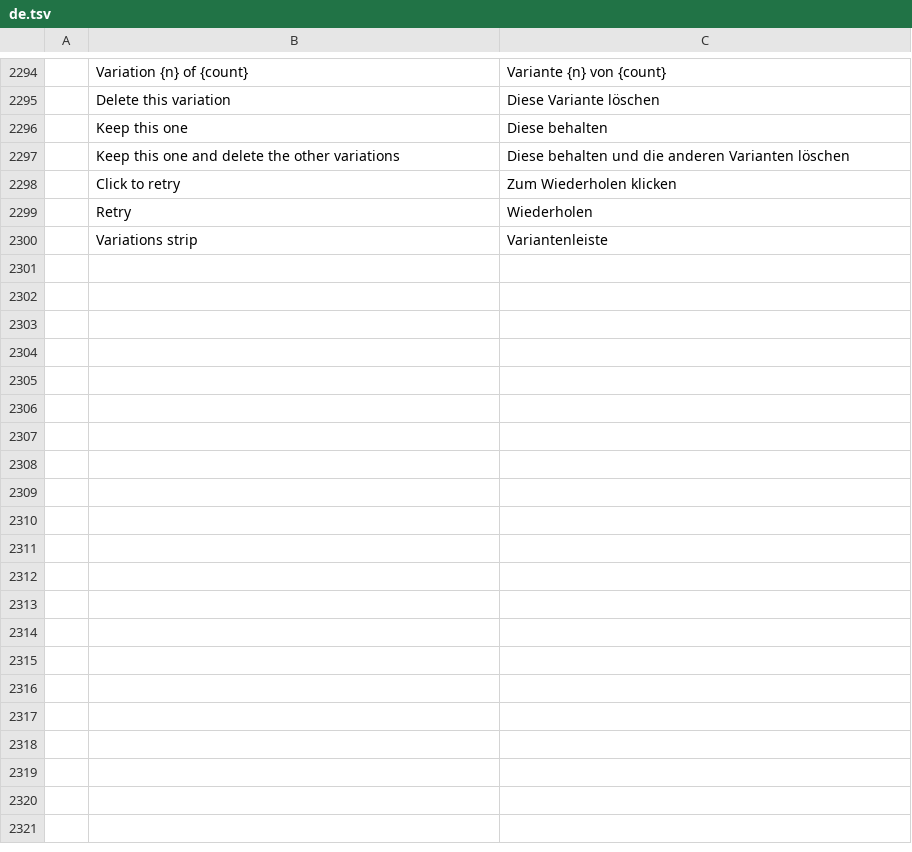
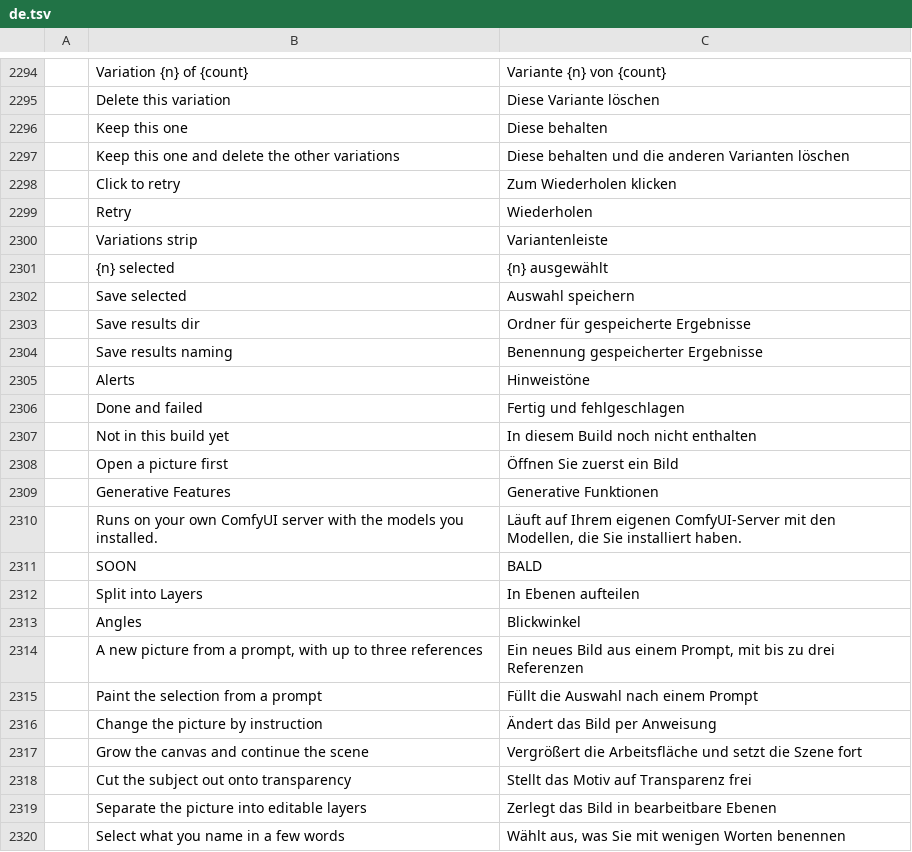
Before and after one commit to CodyChuGit/comfy-photocraft, a TSV file: crates/ui-egui/src/i18n/de.tsv, drawn as a sheet; only a part is shown, gaps mark what is left out; the diff covers the shown part only.

```diff
--- a/crates/ui-egui/src/i18n/de.tsv
+++ b/crates/ui-egui/src/i18n/de.tsv
@@ -2300 +2300,21 @@
 	Variations strip	Variantenleiste
+	{n} selected	{n} ausgewählt
+	Save selected	Auswahl speichern
+	Save results dir	Ordner für gespeicherte Ergebnisse
+	Save results naming	Benennung gespeicherter Ergebnisse
+	Alerts	Hinweistöne
+	Done and failed	Fertig und fehlgeschlagen
+	Not in this build yet	In diesem Build noch nicht enthalten
+	Open a picture first	Öffnen Sie zuerst ein Bild
+	Generative Features	Generative Funktionen
+	Runs on your own ComfyUI server with the models you installed.	Läuft auf Ihrem eigenen ComfyUI-Server mit den Modellen, die Sie installiert haben.
+	SOON	BALD
+	Split into Layers	In Ebenen aufteilen
+	Angles	Blickwinkel
+	A new picture from a prompt, with up to three references	Ein neues Bild aus einem Prompt, mit bis zu drei Referenzen
+	Paint the selection from a prompt	Füllt die Auswahl nach einem Prompt
+	Change the picture by instruction	Ändert das Bild per Anweisung
+	Grow the canvas and continue the scene	Vergrößert die Arbeitsfläche und setzt die Szene fort
+	Cut the subject out onto transparency	Stellt das Motiv auf Transparenz frei
+	Separate the picture into editable layers	Zerlegt das Bild in bearbeitbare Ebenen
+	Select what you name in a few words	Wählt aus, was Sie mit wenigen Worten benennen
```
Also changed, not shown: 24 added rows elsewhere in this file, crates/ui-egui/src/i18n/es.tsv, crates/ui-egui/src/i18n/fr.tsv, 48 other files.
